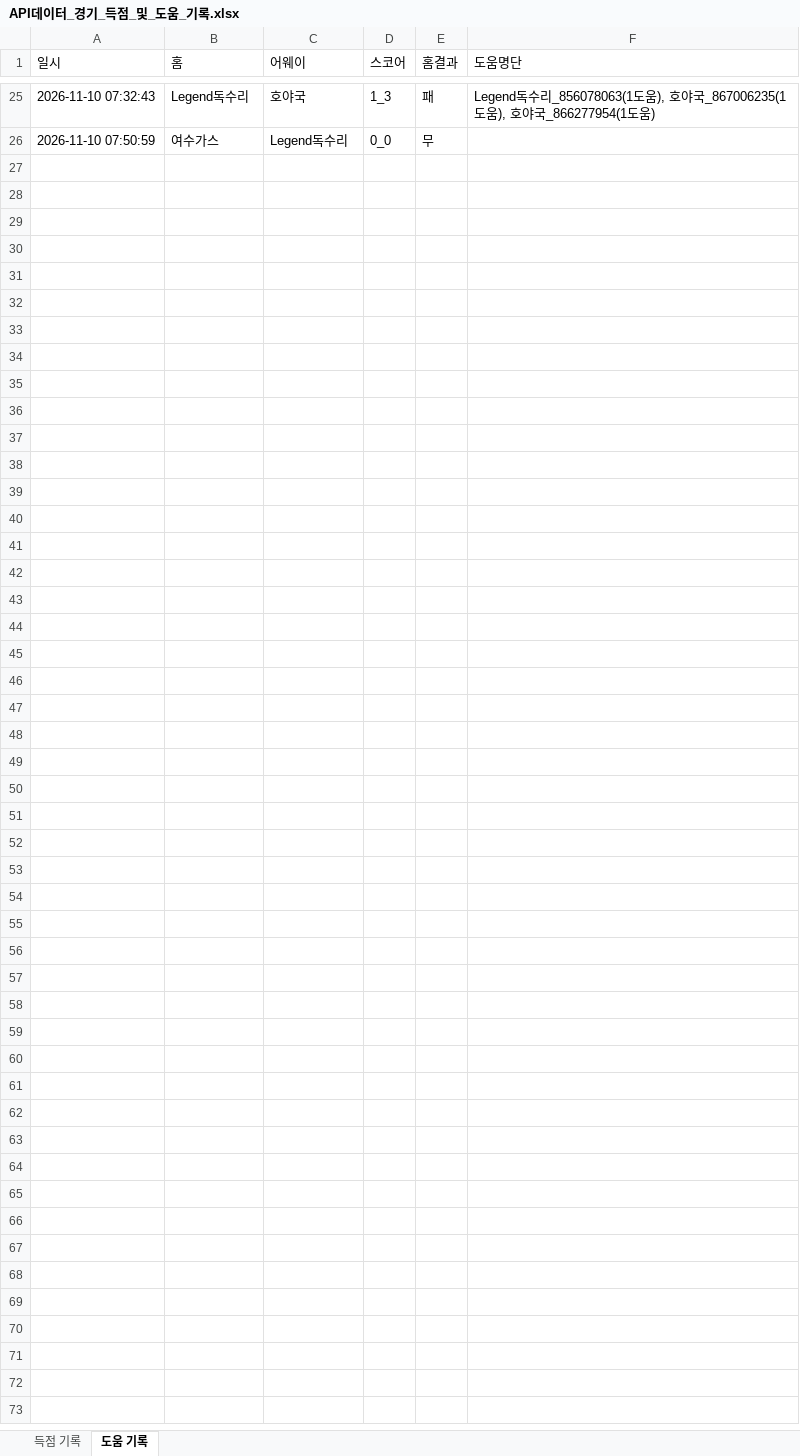
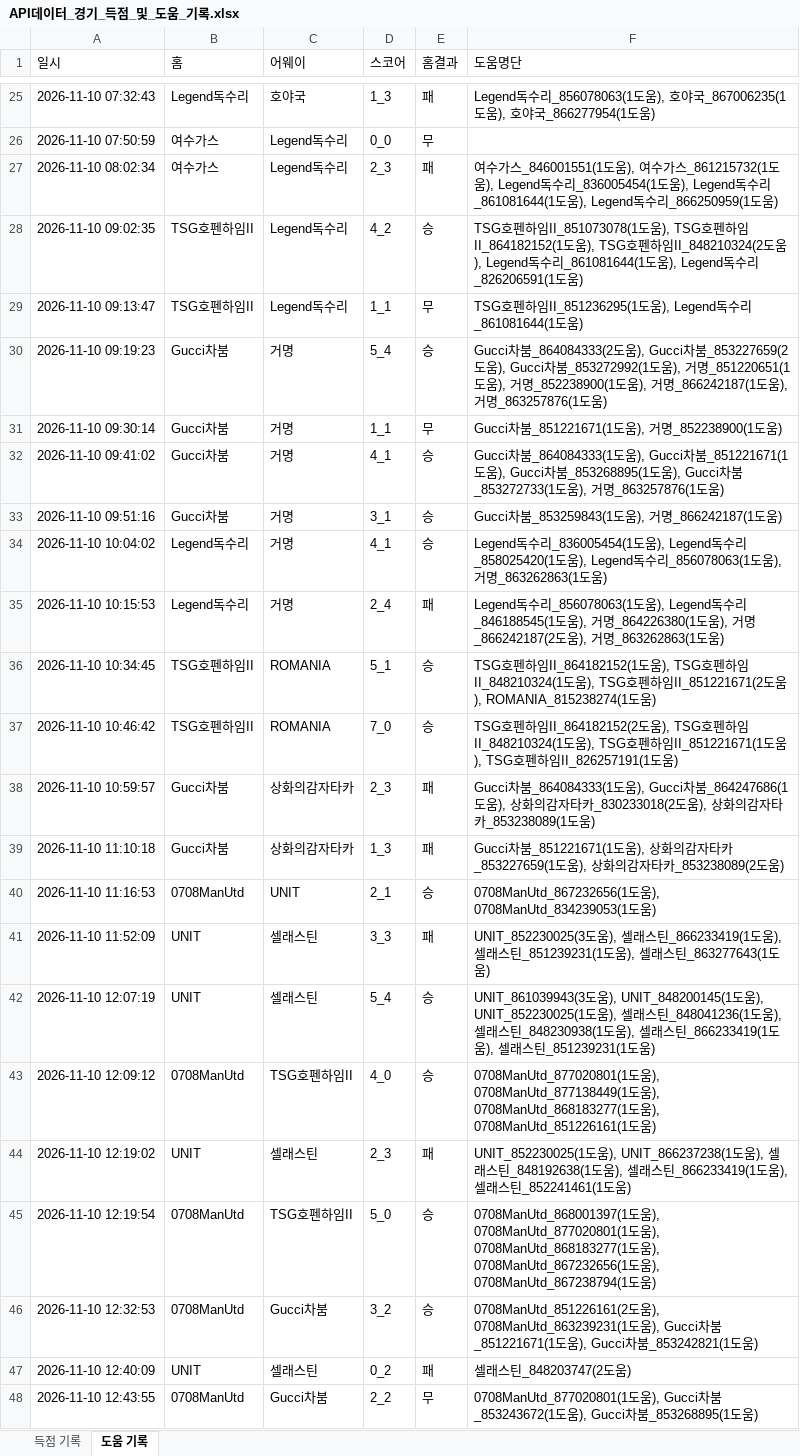
Before and after one commit to xldyxl/all-star-league, an Excel workbook: API데이터_경기_득점_및_도움_기록.xlsx, sheet 도움 기록, drawn as a sheet; only a part is shown, gaps mark what is left out; values as stored, in another font and other column widths than the file's, no borders; the diff names each change by its address in the sheet, - before the commit and + after, or states it on an @@ line.

```diff
--- a/API데이터_경기_득점_및_도움_기록.xlsx (sheet 도움 기록)
+++ b/API데이터_경기_득점_및_도움_기록.xlsx (sheet 도움 기록)
+row 27: 2026-11-10 08:02:34 | 여수가스 | Legend독수리 | 2_3 | 패 | 여수가스_846001551(1도움), 여수가스_861215732(1도움), Legend독수리_836005454(1도움), Legend독수리_861081644(1도움), Legend독수리_866250959(1도움)
+row 28: 2026-11-10 09:02:35 | TSG호펜하임II | Legend독수리 | 4_2 | 승 | TSG호펜하임II_851073078(1도움), TSG호펜하임II_864182152(1도움), TSG호펜하임II_848210324(2도움), Legend독수리_861081644(1도움), Legend독수리_826206591(1도움)
+row 29: 2026-11-10 09:13:47 | TSG호펜하임II | Legend독수리 | 1_1 | 무 | TSG호펜하임II_851236295(1도움), Legend독수리_861081644(1도움)
+row 30: 2026-11-10 09:19:23 | Gucci차붐 | 거명 | 5_4 | 승 | Gucci차붐_864084333(2도움), Gucci차붐_853227659(2도움), Gucci차붐_853272992(1도움), 거명_851220651(1도움), 거명_852238900(1도움), 거명_866242187(1도움), 거명_863257876(1도움)
+row 31: 2026-11-10 09:30:14 | Gucci차붐 | 거명 | 1_1 | 무 | Gucci차붐_851221671(1도움), 거명_852238900(1도움)
+row 32: 2026-11-10 09:41:02 | Gucci차붐 | 거명 | 4_1 | 승 | Gucci차붐_864084333(1도움), Gucci차붐_851221671(1도움), Gucci차붐_853268895(1도움), Gucci차붐_853272733(1도움), 거명_863257876(1도움)
+row 33: 2026-11-10 09:51:16 | Gucci차붐 | 거명 | 3_1 | 승 | Gucci차붐_853259843(1도움), 거명_866242187(1도움)
+row 34: 2026-11-10 10:04:02 | Legend독수리 | 거명 | 4_1 | 승 | Legend독수리_836005454(1도움), Legend독수리_858025420(1도움), Legend독수리_856078063(1도움), 거명_863262863(1도움)
+row 35: 2026-11-10 10:15:53 | Legend독수리 | 거명 | 2_4 | 패 | Legend독수리_856078063(1도움), Legend독수리_846188545(1도움), 거명_864226380(1도움), 거명_866242187(2도움), 거명_863262863(1도움)
+row 36: 2026-11-10 10:34:45 | TSG호펜하임II | ROMANIA | 5_1 | 승 | TSG호펜하임II_864182152(1도움), TSG호펜하임II_848210324(1도움), TSG호펜하임II_851221671(2도움), ROMANIA_815238274(1도움)
+row 37: 2026-11-10 10:46:42 | TSG호펜하임II | ROMANIA | 7_0 | 승 | TSG호펜하임II_864182152(2도움), TSG호펜하임II_848210324(1도움), TSG호펜하임II_851221671(1도움), TSG호펜하임II_826257191(1도움)
+row 38: 2026-11-10 10:59:57 | Gucci차붐 | 상화의감자타카 | 2_3 | 패 | Gucci차붐_864084333(1도움), Gucci차붐_864247686(1도움), 상화의감자타카_830233018(2도움), 상화의감자타카_853238089(1도움)
+row 39: 2026-11-10 11:10:18 | Gucci차붐 | 상화의감자타카 | 1_3 | 패 | Gucci차붐_851221671(1도움), 상화의감자타카_853227659(1도움), 상화의감자타카_853238089(2도움)
+row 40: 2026-11-10 11:16:53 | 0708ManUtd | UNIT | 2_1 | 승 | 0708ManUtd_867232656(1도움), 0708ManUtd_834239053(1도움)
+row 41: 2026-11-10 11:52:09 | UNIT | 셀래스틴 | 3_3 | 패 | UNIT_852230025(3도움), 셀래스틴_866233419(1도움), 셀래스틴_851239231(1도움), 셀래스틴_863277643(1도움)
+row 42: 2026-11-10 12:07:19 | UNIT | 셀래스틴 | 5_4 | 승 | UNIT_861039943(3도움), UNIT_848200145(1도움), UNIT_852230025(1도움), 셀래스틴_848041236(1도움), 셀래스틴_848230938(1도움), 셀래스틴_866233419(1도움), 셀래스틴_851239231(1도움)
+row 43: 2026-11-10 12:09:12 | 0708ManUtd | TSG호펜하임II | 4_0 | 승 | 0708ManUtd_877020801(1도움), 0708ManUtd_877138449(1도움), 0708ManUtd_868183277(1도움), 0708ManUtd_851226161(1도움)
+row 44: 2026-11-10 12:19:02 | UNIT | 셀래스틴 | 2_3 | 패 | UNIT_852230025(1도움), UNIT_866237238(1도움), 셀래스틴_848192638(1도움), 셀래스틴_866233419(1도움), 셀래스틴_852241461(1도움)
+row 45: 2026-11-10 12:19:54 | 0708ManUtd | TSG호펜하임II | 5_0 | 승 | 0708ManUtd_868001397(1도움), 0708ManUtd_877020801(1도움), 0708ManUtd_868183277(1도움), 0708ManUtd_867232656(1도움), 0708ManUtd_867238794(1도움)
+row 46: 2026-11-10 12:32:53 | 0708ManUtd | Gucci차붐 | 3_2 | 승 | 0708ManUtd_851226161(2도움), 0708ManUtd_863239231(1도움), Gucci차붐_851221671(1도움), Gucci차붐_853242821(1도움)
+row 47: 2026-11-10 12:40:09 | UNIT | 셀래스틴 | 0_2 | 패 | 셀래스틴_848203747(2도움)
+row 48: 2026-11-10 12:43:55 | 0708ManUtd | Gucci차붐 | 2_2 | 무 | 0708ManUtd_877020801(1도움), Gucci차붐_853243672(1도움), Gucci차붐_853268895(1도움)
```
Also changed, not shown: sheet 득점 기록, Ranking_Data.xlsx, 11 other files.
